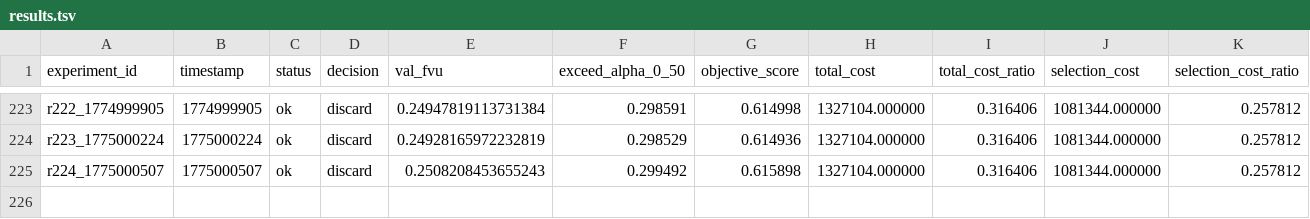
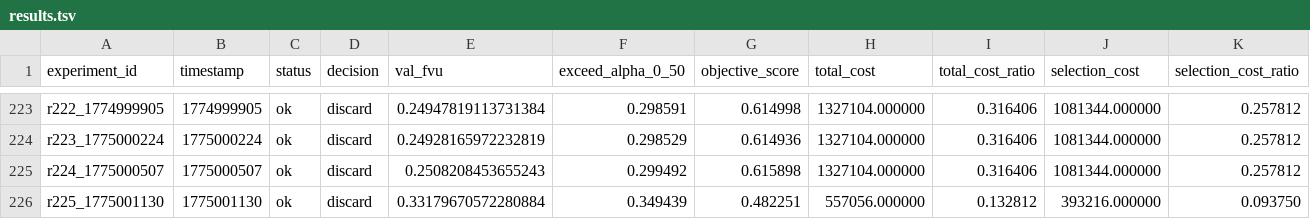
Before and after one commit to duanzhaol/sparsify, a TSV file: research/history/results.tsv, drawn as a sheet; only a part is shown, gaps mark what is left out; rows hold the shown columns only; the diff names each change by its address in the sheet, - before the commit and + after, or states it on an @@ line.

Commit message:
experiment: round 0225 standard factorized_expert_topk discard

```diff
--- a/research/history/results.tsv
+++ b/research/history/results.tsv
+row 226: r225_1775001130 | 1775001130 | ok | discard | 0.33179670572280884 | 0.349439 | 0.482251 | 557056.000000 | 0.132812 | 393216.000000 | 0.093750
```
Also changed, not shown: 8 other files.
